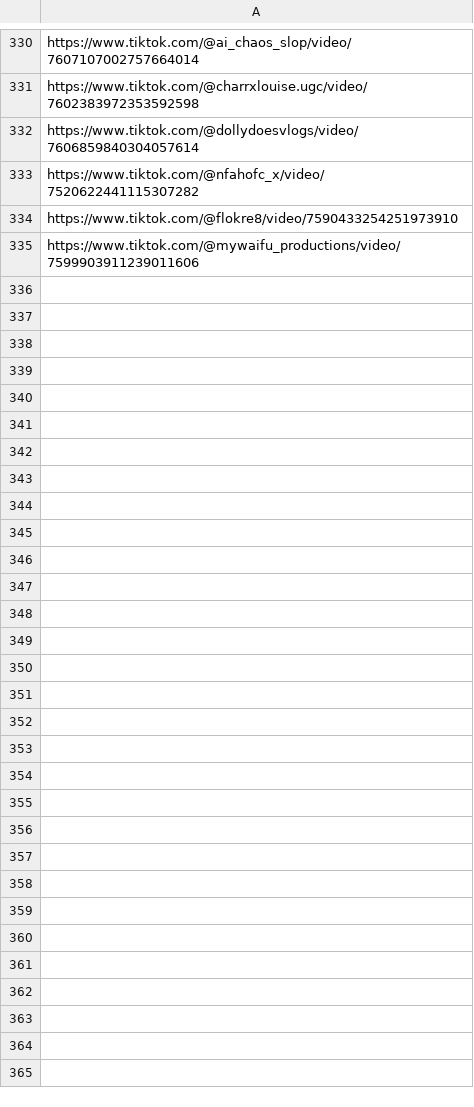
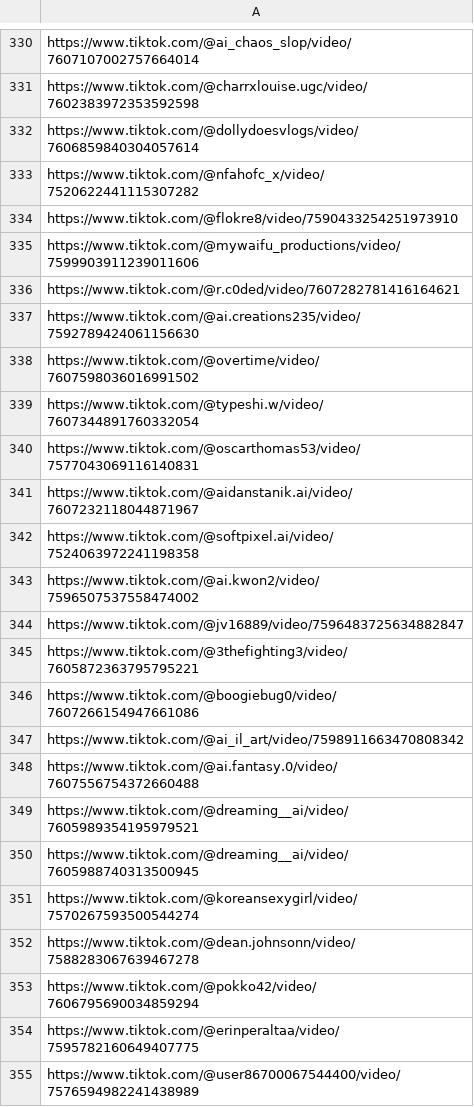
Before and after one commit to tat400pinglife/Video_detection_model-WIP-, a CSV file: scripts/scraper/csvs/urls.csv, drawn as a sheet; only a part is shown, gaps mark what is left out; the diff covers the shown part only.

Commit message:
Update urls.csv

```diff
--- a/scripts/scraper/csvs/urls.csv
+++ b/scripts/scraper/csvs/urls.csv
@@ -335 +335,21 @@ https://www.tiktok.com/@flokre8/video/7590433254251973910
 https://www.tiktok.com/@mywaifu_productions/video/7599903911239011606
+https://www.tiktok.com/@r.c0ded/video/7607282781416164621
+https://www.tiktok.com/@ai.creations235/video/7592789424061156630
+https://www.tiktok.com/@overtime/video/7607598036016991502
+https://www.tiktok.com/@typeshi.w/video/7607344891760332054
+https://www.tiktok.com/@oscarthomas53/video/7577043069116140831
+https://www.tiktok.com/@aidanstanik.ai/video/7607232118044871967
+https://www.tiktok.com/@softpixel.ai/video/7524063972241198358
+https://www.tiktok.com/@ai.kwon2/video/7596507537558474002
+https://www.tiktok.com/@jv16889/video/7596483725634882847
+https://www.tiktok.com/@3thefighting3/video/7605872363795795221
+https://www.tiktok.com/@boogiebug0/video/7607266154947661086
+https://www.tiktok.com/@ai_il_art/video/7598911663470808342
+https://www.tiktok.com/@ai.fantasy.0/video/7607556754372660488
+https://www.tiktok.com/@dreaming__ai/video/7605989354195979521
+https://www.tiktok.com/@dreaming__ai/video/7605988740313500945
+https://www.tiktok.com/@koreansexygirl/video/7570267593500544274
+https://www.tiktok.com/@dean.johnsonn/video/7588283067639467278
+https://www.tiktok.com/@pokko42/video/7606795690034859294
+https://www.tiktok.com/@erinperaltaa/video/7595782160649407775
+https://www.tiktok.com/@user86700067544400/video/7576594982241438989
```
Also changed, not shown: 27 added rows elsewhere in this file.
